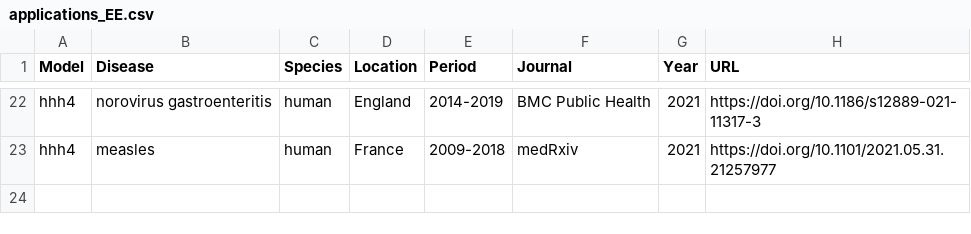
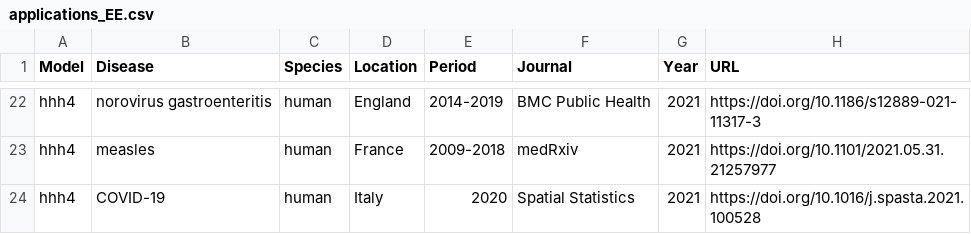
Before and after one commit to rforge/surveillance, a CSV file: www/applications_EE.csv, drawn as a sheet; only a part is shown, gaps mark what is left out; the diff names each change by its address in the sheet, - before the commit and + after, or states it on an @@ line.

Commit message:
add another Italian COVID-19 analysis based on hhh4
git-svn-id: svn://svn.r-forge.r-project.org/svnroot/surveillance@2724 edb9625f-4e0d-4859-8d74-9fd3b1da38cb

```diff
--- a/www/applications_EE.csv
+++ b/www/applications_EE.csv
+row 24: hhh4 | COVID-19 | human | Italy | 2020 | Spatial Statistics | 2021 | https://doi.org/10.1016/j.spasta.2021.100528
```
Also changed, not shown: 1 other file.
